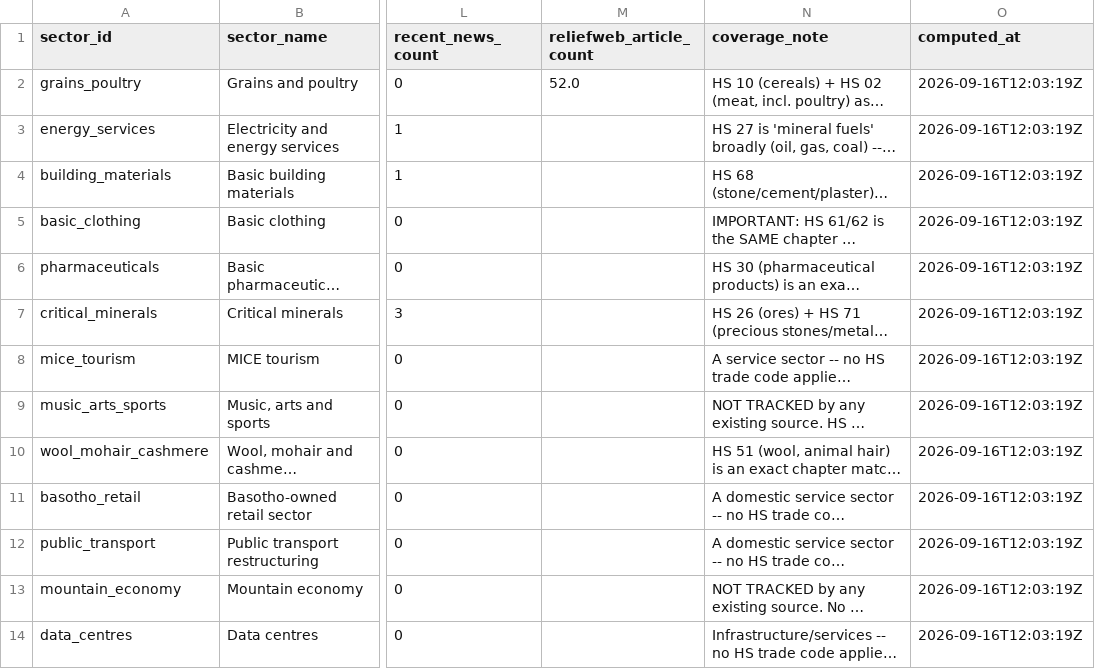
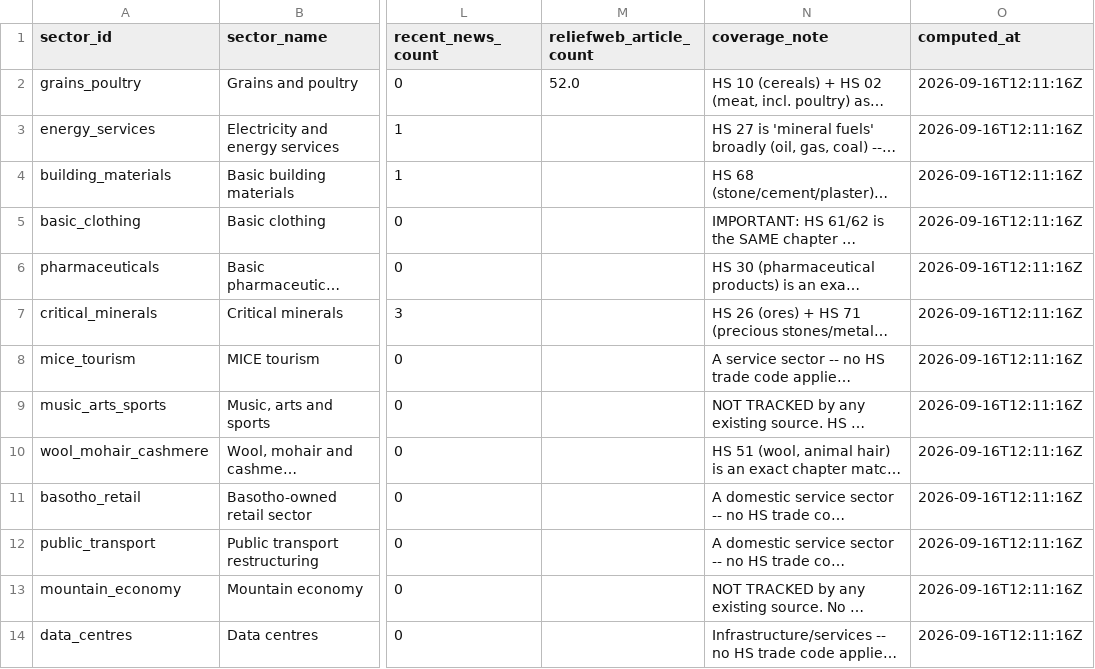
Before and after one commit to Malia-Skk/lndc-intelligence-radar, a CSV file: data/derived/sector_watchlist_log.csv, drawn as a sheet; only a part is shown, gaps mark what is left out; long unchanged cells end in …; the diff names each change by its address in the sheet, - before the commit and + after, or states it on an @@ line.

```diff
--- a/data/derived/sector_watchlist_log.csv
+++ b/data/derived/sector_watchlist_log.csv
-O2:O14 (computed_at): 2026-09-16T12:03:19Z
+O2:O14 (computed_at): 2026-09-16T12:11:16Z
```
